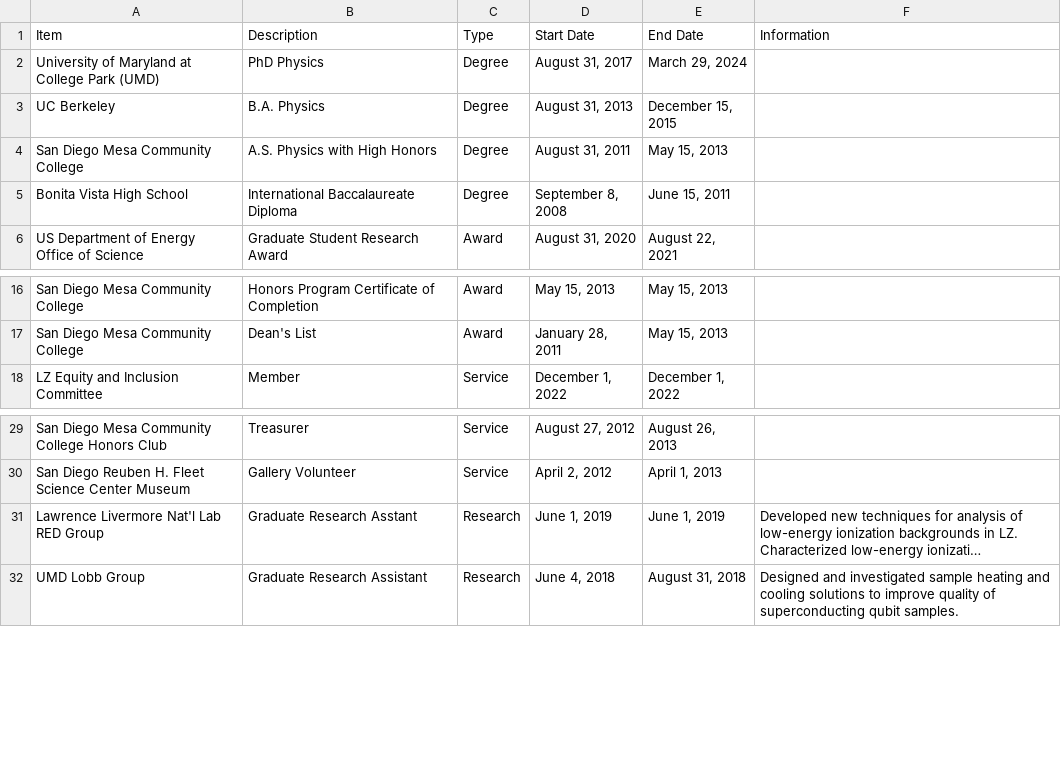
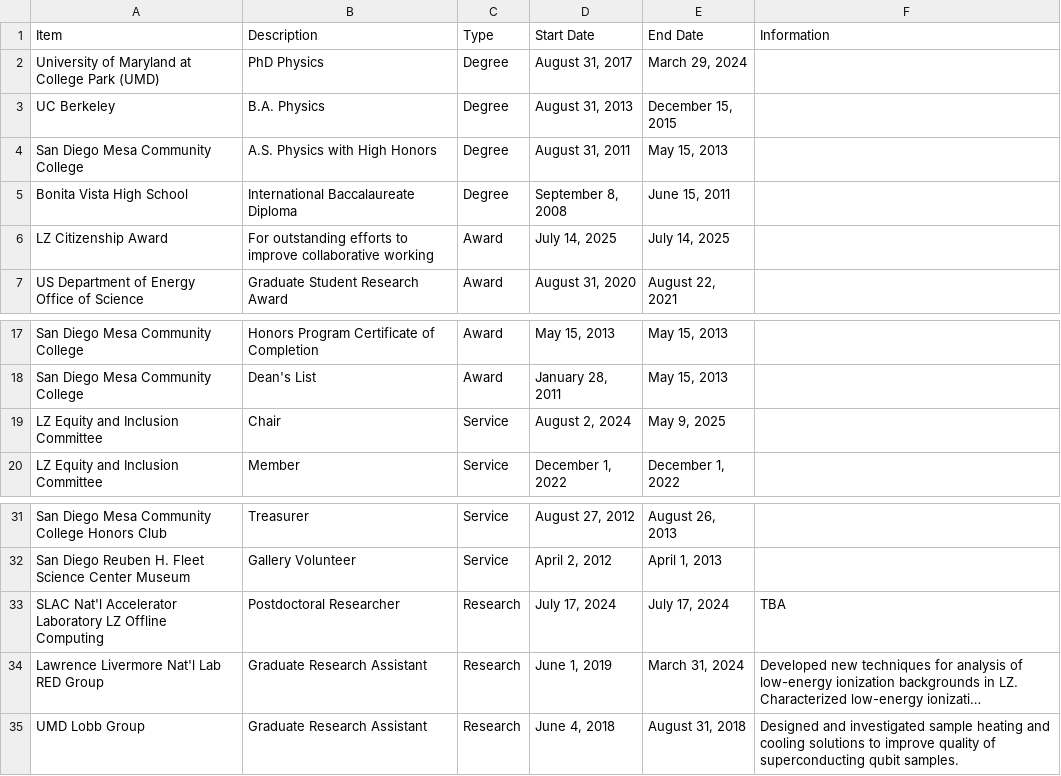
Before and after one commit to e-miz/e-miz.github.io, a CSV file: cv/cv_data.csv, drawn as a sheet; only a part is shown, gaps mark what is left out; long unchanged cells end in …; addresses are those after the commit; the diff names each change by its address in the sheet, - before the commit and + after, or states it on an @@ line.

Commit message:
add entries

```diff
--- a/cv/cv_data.csv
+++ b/cv/cv_data.csv
+row 6: LZ Citizenship Award | For outstanding efforts to improve collaborative working | Award | July 14, 2025 | July 14, 2025
+row 19: LZ Equity and Inclusion Committee | Chair | Service | August 2, 2024 | May 9, 2025
+row 33: SLAC Nat'l Accelerator Laboratory LZ Offline Computing | Postdoctoral Researcher | Research | July 17, 2024 | July 17, 2024 | TBA
-B34 (Description): Graduate Research Asstant
+B34 (Description): Graduate Research Assistant
-E34 (End Date): June 1, 2019
+E34 (End Date): March 31, 2024
```
Also changed, not shown: 2 other files.
